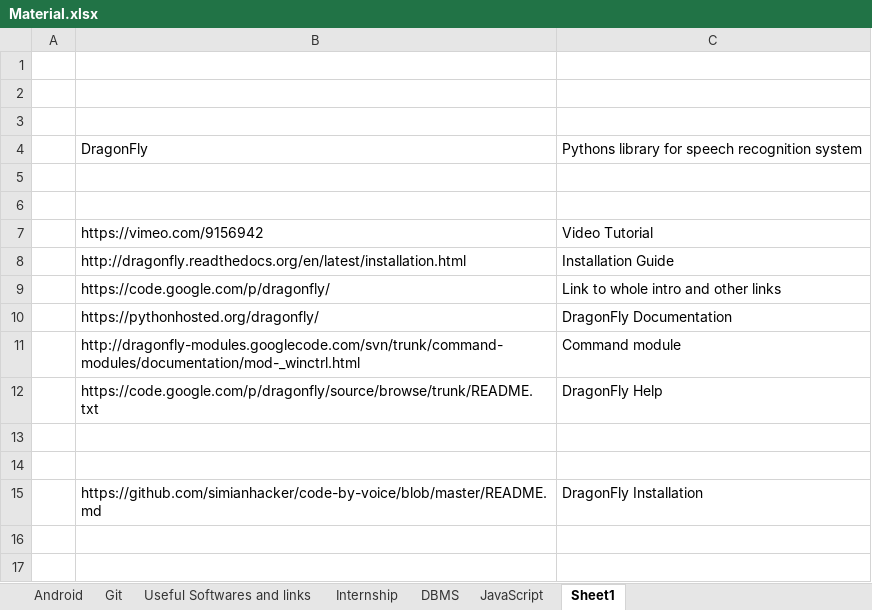
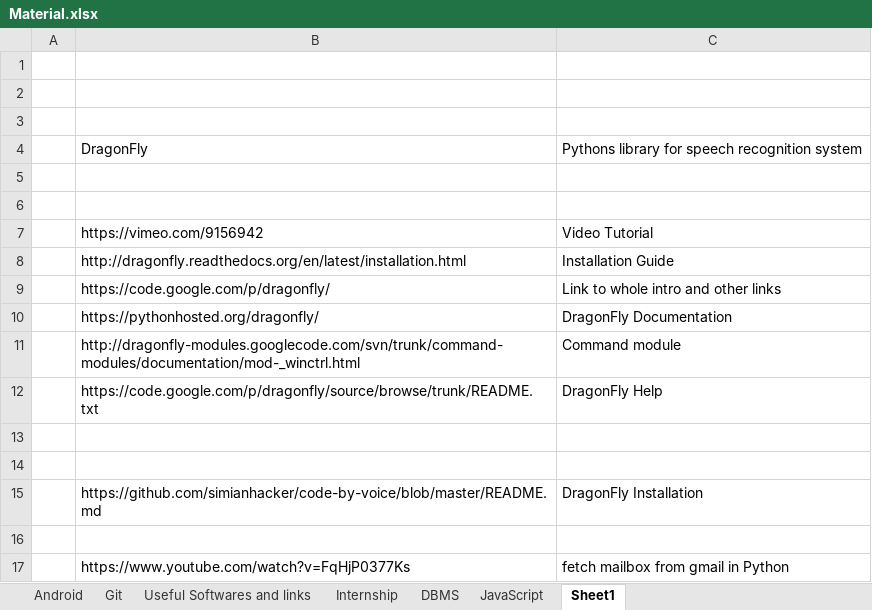
Before and after one commit to Ruchikamandora/StudyMaterial, an Excel workbook: Material.xlsx, sheet Sheet1, drawn as a sheet; values as stored, in another font and other column widths than the file's, no borders; the diff names each change by its address in the sheet, - before the commit and + after, or states it on an @@ line.

```diff
--- a/Material.xlsx (sheet Sheet1)
+++ b/Material.xlsx (sheet Sheet1)
+row 16: (empty)
+row 17:  | https://www.youtube.com/watch?v=FqHjP0377Ks | fetch mailbox from gmail in Python
```
Also changed, not shown: sheet JavaScript.
